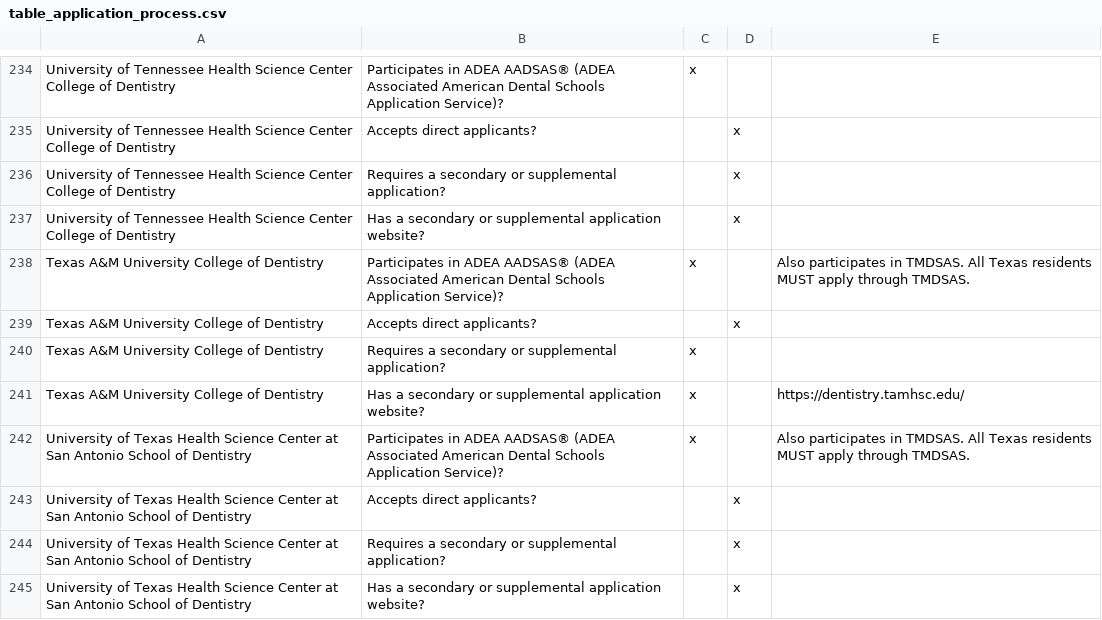
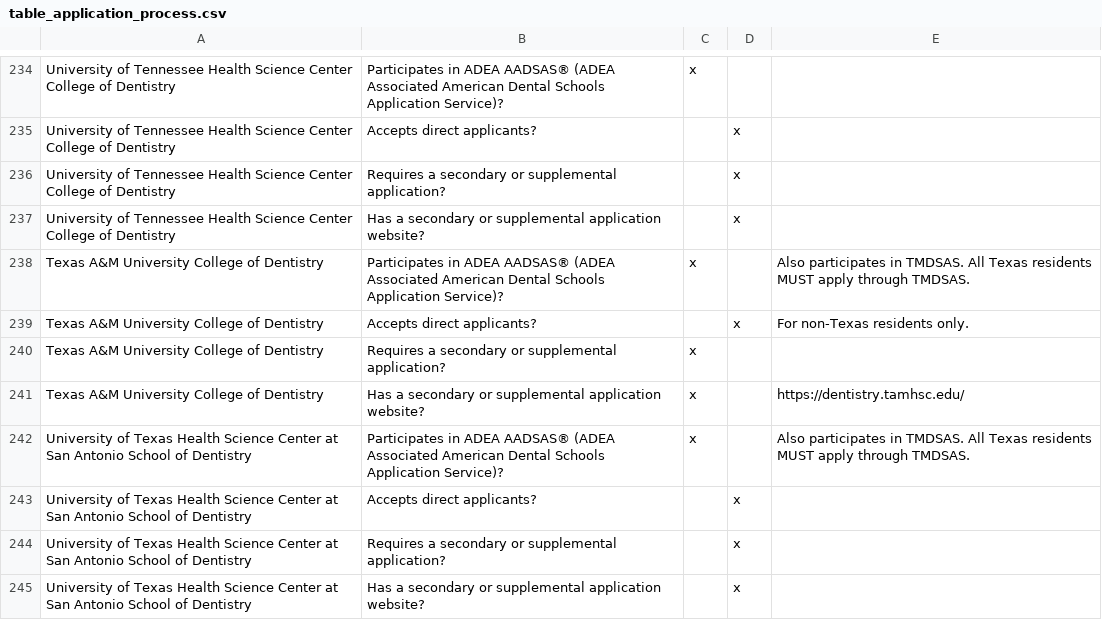
Before and after one commit to PAEA/ProgramDirectory4, a CSV file: csv/table_application_process.csv, drawn as a sheet; only a part is shown, gaps mark what is left out.

```diff
--- a/csv/table_application_process.csv
+++ b/csv/table_application_process.csv
@@ -238,3 +238,3 @@ University of Tennessee Health Science Center College of Dentistry,Has a seconda
 Texas A&M University College of Dentistry,Participates in ADEA AADSAS® (ADEA Associated American Dental Schools Application Service)?,x,,Also participates in TMDSAS. All Texas residents MUST apply through TMDSAS.
-Texas A&M University College of Dentistry,Accepts direct applicants?,,x,
+Texas A&M University College of Dentistry,Accepts direct applicants?,,x,For non-Texas residents only.
 Texas A&M University College of Dentistry,Requires a secondary or supplemental application?,x,,
```
Also changed, not shown: csv/fields_contact_information.csv, csv/fields_highlights.csv, 14 other files.
